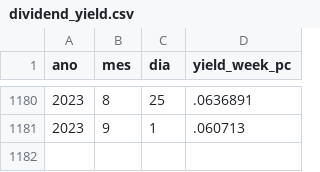
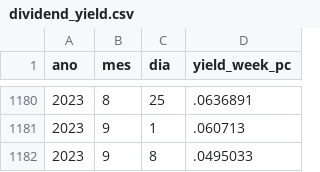
Before and after one commit to nefin/nefin.github.io, a CSV file: resources/Predictability/dividend_yield.csv, drawn as a sheet; only a part is shown, gaps mark what is left out; the diff names each change by its address in the sheet, - before the commit and + after, or states it on an @@ line.

```diff
--- a/resources/Predictability/dividend_yield.csv
+++ b/resources/Predictability/dividend_yield.csv
+row 1182: 2023 | 9 | 8 | .0495033
```
Also changed, not shown: resources/Predictability/loan_fees.csv, resources/Predictability/short_interest.csv, 8 other files.
